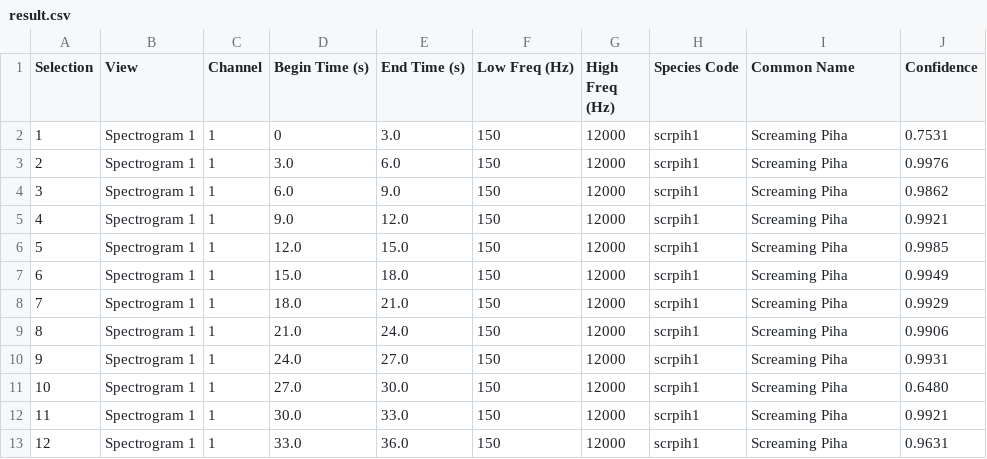
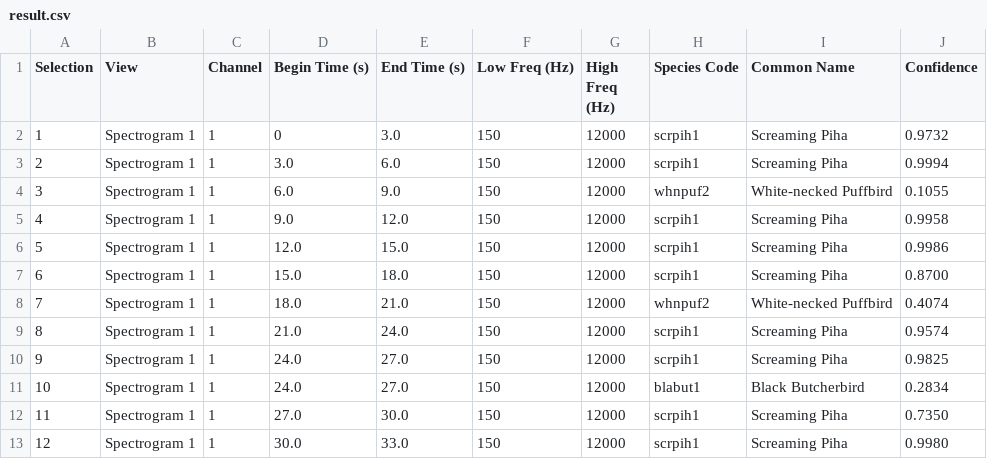
Before and after one commit to UCSD-E4E/PyHa, a CSV file: PyHa/birdnet_analyzer/output/result.csv, drawn as a sheet.

Commit message:
Fixed werid birdnet error

```diff
--- a/PyHa/birdnet_analyzer/output/result.csv
+++ b/PyHa/birdnet_analyzer/output/result.csv
@@ -1,13 +1,13 @@
 Selection	View	Channel	Begin Time (s)	End Time (s)	Low Freq (Hz)	High Freq (Hz)	Species Code	Common Name	Confidence
-1	Spectrogram 1	1	0	3.0	150	12000	scrpih1	Screaming Piha	0.7531
-2	Spectrogram 1	1	3.0	6.0	150	12000	scrpih1	Screaming Piha	0.9976
-3	Spectrogram 1	1	6.0	9.0	150	12000	scrpih1	Screaming Piha	0.9862
-4	Spectrogram 1	1	9.0	12.0	150	12000	scrpih1	Screaming Piha	0.9921
-5	Spectrogram 1	1	12.0	15.0	150	12000	scrpih1	Screaming Piha	0.9985
-6	Spectrogram 1	1	15.0	18.0	150	12000	scrpih1	Screaming Piha	0.9949
-7	Spectrogram 1	1	18.0	21.0	150	12000	scrpih1	Screaming Piha	0.9929
-8	Spectrogram 1	1	21.0	24.0	150	12000	scrpih1	Screaming Piha	0.9906
-9	Spectrogram 1	1	24.0	27.0	150	12000	scrpih1	Screaming Piha	0.9931
-10	Spectrogram 1	1	27.0	30.0	150	12000	scrpih1	Screaming Piha	0.6480
-11	Spectrogram 1	1	30.0	33.0	150	12000	scrpih1	Screaming Piha	0.9921
-12	Spectrogram 1	1	33.0	36.0	150	12000	scrpih1	Screaming Piha	0.9631
+1	Spectrogram 1	1	0	3.0	150	12000	scrpih1	Screaming Piha	0.9732
+2	Spectrogram 1	1	3.0	6.0	150	12000	scrpih1	Screaming Piha	0.9994
+3	Spectrogram 1	1	6.0	9.0	150	12000	whnpuf2	White-necked Puffbird	0.1055
+4	Spectrogram 1	1	9.0	12.0	150	12000	scrpih1	Screaming Piha	0.9958
+5	Spectrogram 1	1	12.0	15.0	150	12000	scrpih1	Screaming Piha	0.9986
+6	Spectrogram 1	1	15.0	18.0	150	12000	scrpih1	Screaming Piha	0.8700
+7	Spectrogram 1	1	18.0	21.0	150	12000	whnpuf2	White-necked Puffbird	0.4074
+8	Spectrogram 1	1	21.0	24.0	150	12000	scrpih1	Screaming Piha	0.9574
+9	Spectrogram 1	1	24.0	27.0	150	12000	scrpih1	Screaming Piha	0.9825
+10	Spectrogram 1	1	24.0	27.0	150	12000	blabut1	Black Butcherbird	0.2834
+11	Spectrogram 1	1	27.0	30.0	150	12000	scrpih1	Screaming Piha	0.7350
+12	Spectrogram 1	1	30.0	33.0	150	12000	scrpih1	Screaming Piha	0.9980
```
Also changed, not shown: 2 other files.
